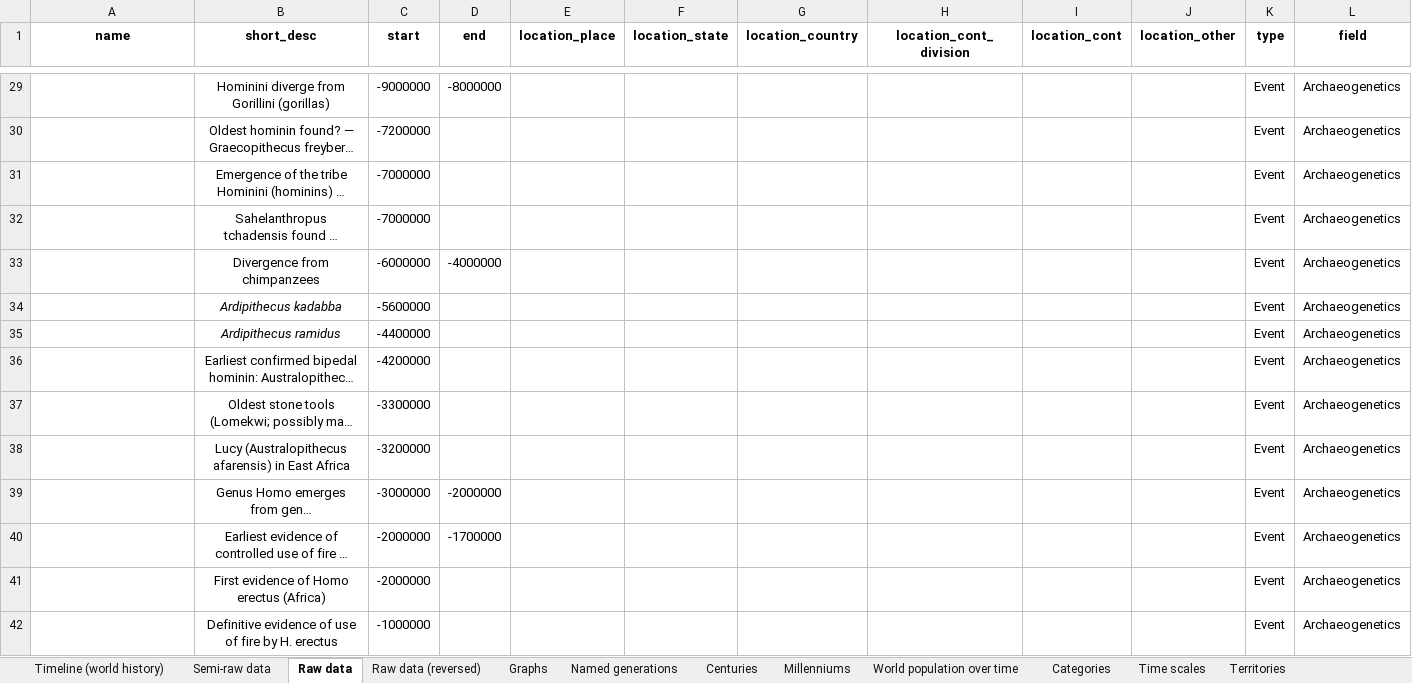
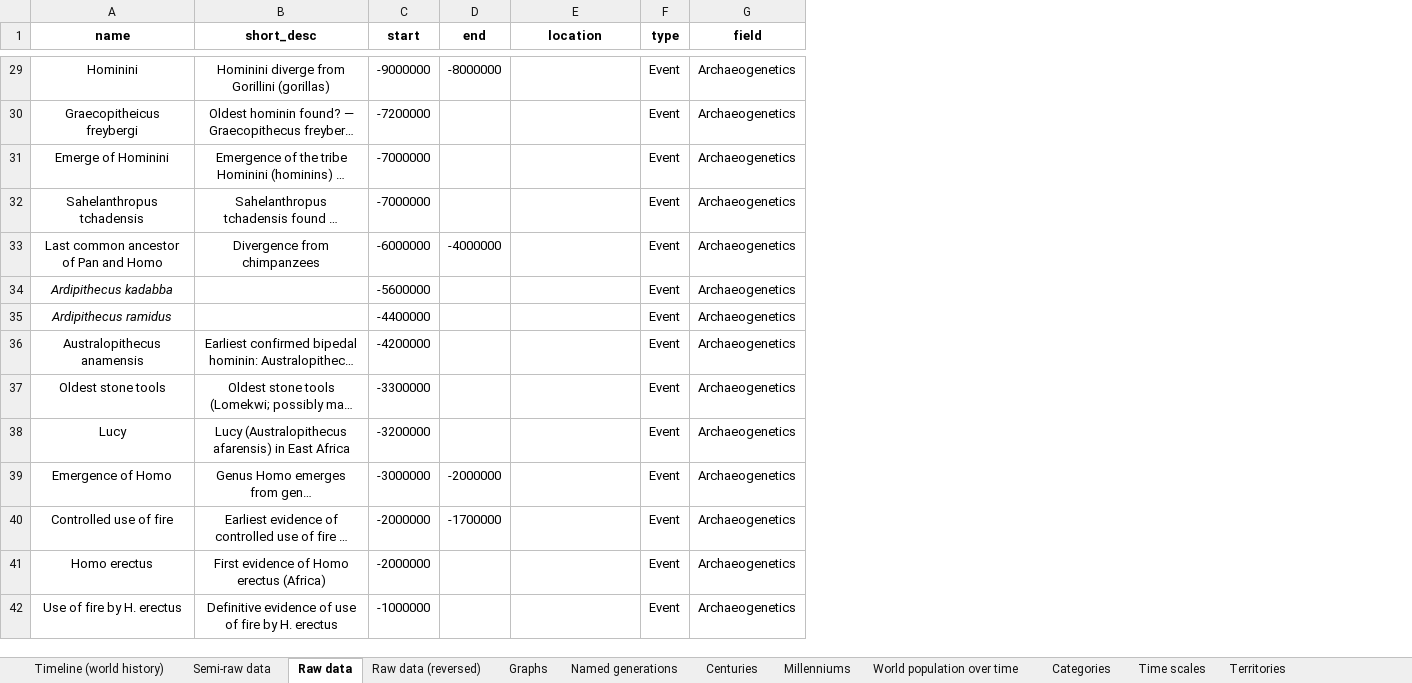
Before and after one commit to MarinoLinic/chronica-omnium, an Excel workbook: src/resources/World_History.xlsx, sheet Raw data, drawn as a sheet; only a part is shown, gaps mark what is left out; long unchanged cells end in …; values as stored, in another font and other column widths than the file's, no borders; removed rows and columns are numbered as before the commit, all else as after; the diff covers the shown part only; the diff names each change by its address in the sheet, - before the commit and + after, or states it on an @@ line.

Commit message:
Added all names

```diff
--- a/src/resources/World_History.xlsx (sheet Raw data)
+++ b/src/resources/World_History.xlsx (sheet Raw data)
-column E (location_place), empty
-column F (location_state), empty
-column H (location_cont_division), empty
-column I (location_cont), empty
-column J (location_other), empty
-E1: location_country
+E1: location
-A29 (name): (empty)
+A29 (name): Hominini
-A30 (name): (empty)
+A30 (name): Graecopitheicus freybergi
-A31 (name): (empty)
+A31 (name): Emerge of Hominini
-A32 (name): (empty)
+A32 (name): Sahelanthropus tchadensis
-A33 (name): (empty)
+A33 (name): Last common ancestor of Pan and Homo
-A34 (name): (empty)
+A34 (name): Ardipithecus kadabba
-B34 (short_desc): Ardipithecus kadabba
+B34 (short_desc): (empty)
-A35 (name): (empty)
+A35 (name): Ardipithecus ramidus
-B35 (short_desc): Ardipithecus ramidus
+B35 (short_desc): (empty)
-A36 (name): (empty)
+A36 (name): Australopithecus anamensis
-A37 (name): (empty)
+A37 (name): Oldest stone tools
-A38 (name): (empty)
+A38 (name): Lucy
-A39 (name): (empty)
+A39 (name): Emergence of Homo
-A40 (name): (empty)
+A40 (name): Controlled use of fire
-A41 (name): (empty)
+A41 (name): Homo erectus
-A42 (name): (empty)
+A42 (name): Use of fire by H. erectus
```
Also changed, not shown: 190 edited cells elsewhere in this sheet, sheet Categories, formulas that keep their value.
